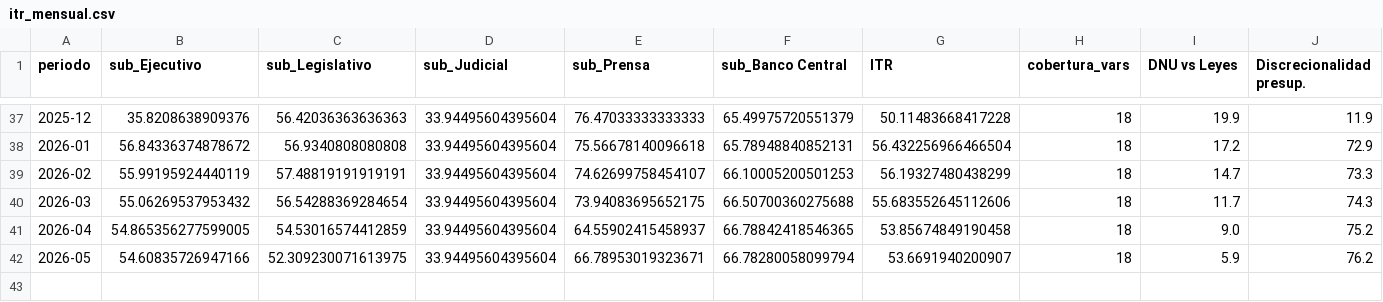
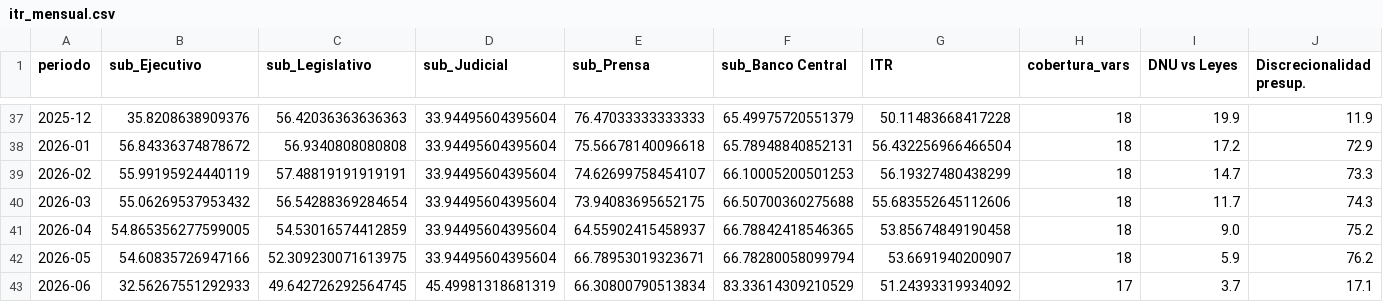
Before and after one commit to Politicas-Publicas-LyP/-ndice-de-Transparencia-Republicana-ITR-, a CSV file: output/itr_mensual.csv, drawn as a sheet; only a part is shown, gaps mark what is left out; rows hold the shown columns only; the diff names each change by its address in the sheet, - before the commit and + after, or states it on an @@ line.

```diff
--- a/output/itr_mensual.csv
+++ b/output/itr_mensual.csv
+row 43: 2026-06 | 32.56267551292933 | 49.642726292564745 | 45.49981318681319 | 66.30800790513834 | 83.33614309210529 | 51.24393319934092 | 17 | 3.7 | 17.1
```
Also changed, not shown: 3 other files.
